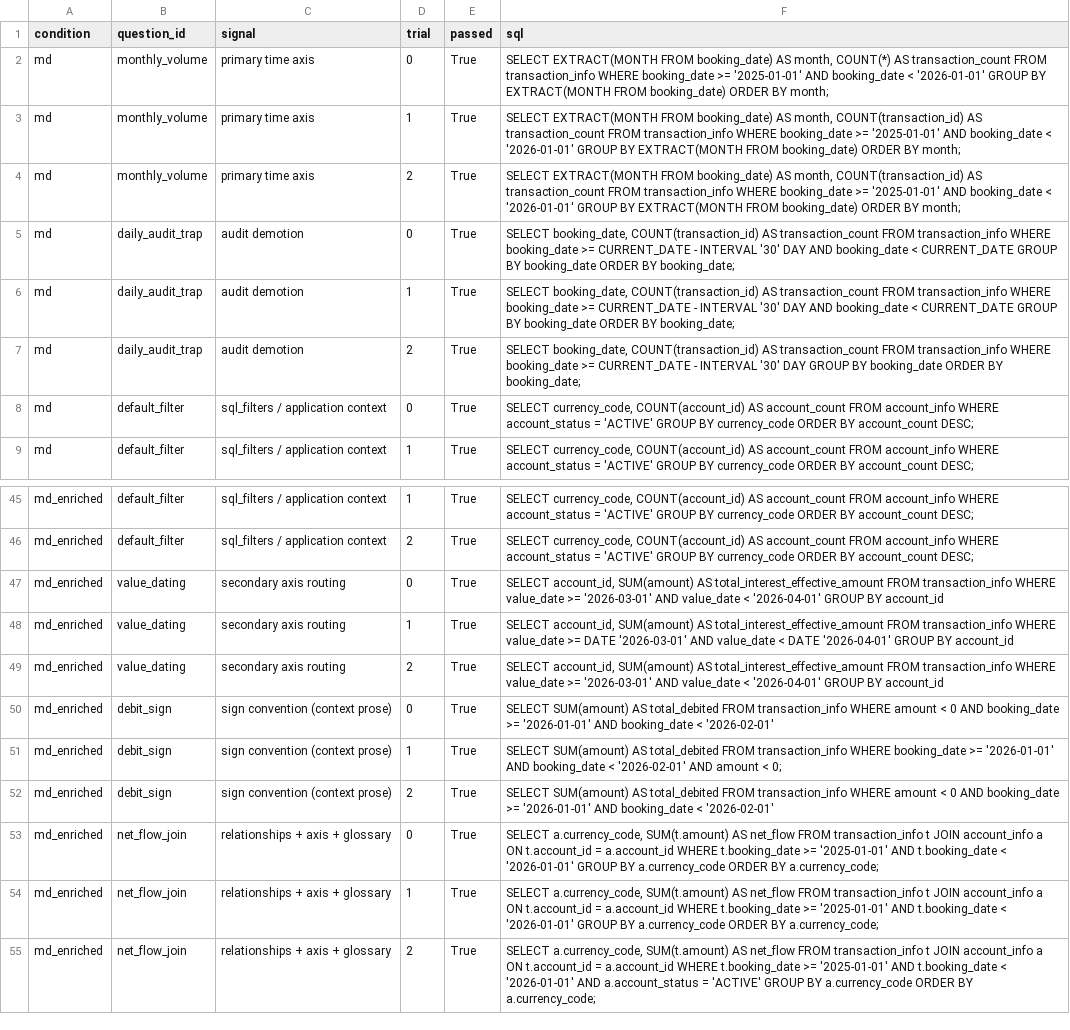
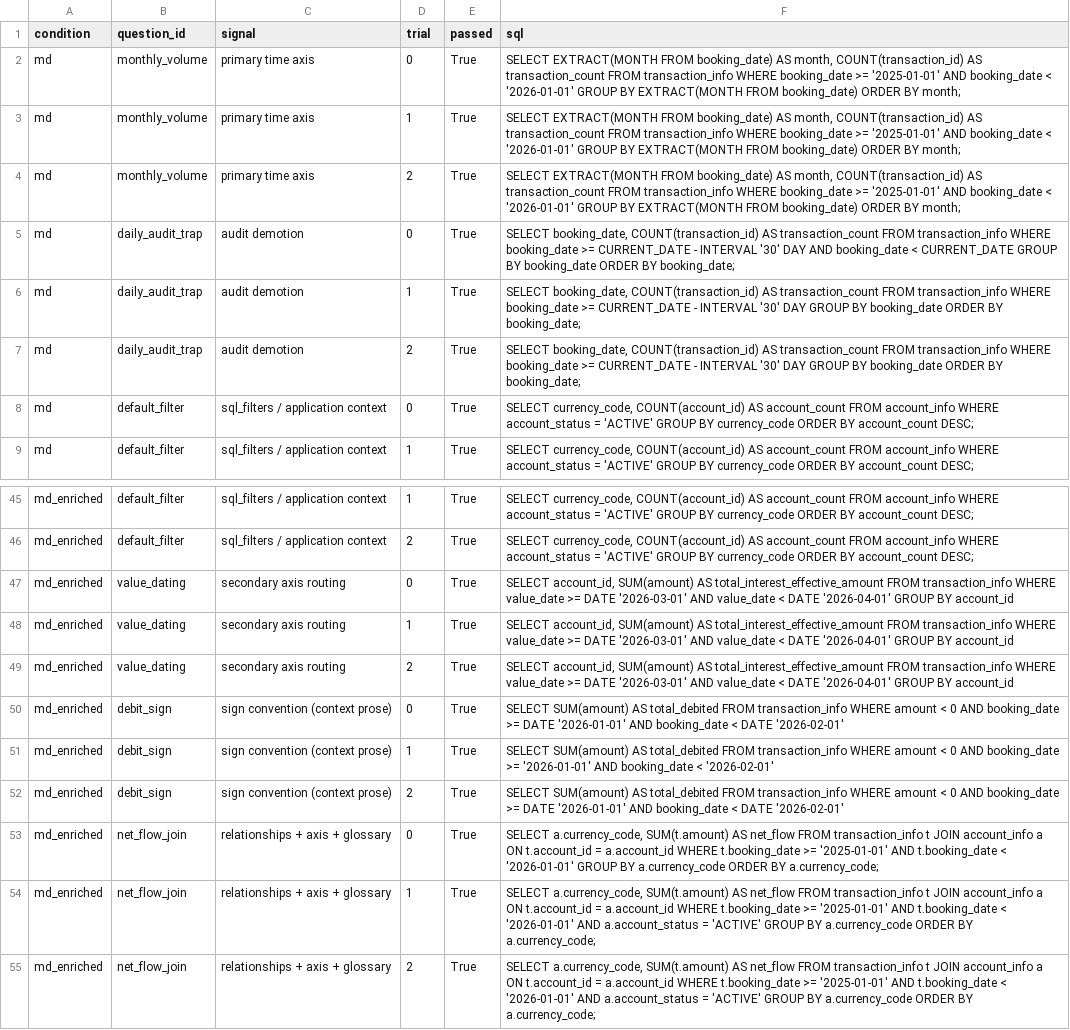
Before and after one commit to hikarilabs/semantido, a CSV file: examples/03_md_vs_osi_context/exports/results.csv, drawn as a sheet; only a part is shown, gaps mark what is left out; the diff covers the shown part only; the diff names each change by its address in the sheet, - before the commit and + after, or states it on an @@ line.

```diff
--- a/examples/03_md_vs_osi_context/exports/results.csv
+++ b/examples/03_md_vs_osi_context/exports/results.csv
-F2 (sql): …AS month, COUNT(*) AS transaction_count…
+F2 (sql): …AS month, COUNT(transaction_id) AS transaction_count…
-F6 (sql): …'30' DAY AND booking_date < CURRENT_DATE GROUP BY…
+F6 (sql): …'30' DAY GROUP BY…
-F47 (sql): …value_date >= '2026-03-01' AND value_date < '2026-04-01' GROUP…
+F47 (sql): …value_date >= DATE '2026-03-01' AND value_date < DATE '2026-04-01' GROUP…
-F49 (sql): …value_date >= '2026-03-01' AND value_date < '2026-04-01' GROUP…
+F49 (sql): …value_date >= DATE '2026-03-01' AND value_date < DATE '2026-04-01' GROUP…
-F50 (sql): …booking_date >= '2026-01-01' AND booking_date < '2026-02-01'
+F50 (sql): …booking_date >= DATE '2026-01-01' AND booking_date < DATE '2026-02-01'
-F51 (sql): …transaction_info WHERE booking_date >= '2026-01-01' AND booking_date < '2026-02-01' AND amount < 0;
+F51 (sql): …transaction_info WHERE amount < 0 AND booking_date >= '2026-01-01' AND booking_date < '2026-02-01'
-F52 (sql): …booking_date >= '2026-01-01' AND booking_date < '2026-02-01'
+F52 (sql): …booking_date >= DATE '2026-01-01' AND booking_date < DATE '2026-02-01'
-F54 (sql): …< '2026-01-01' GROUP BY…
+F54 (sql): …< '2026-01-01' AND a.account_status = 'ACTIVE' GROUP BY…
```
Also changed, not shown: 18 edited cells elsewhere in this file, 36 other files.
